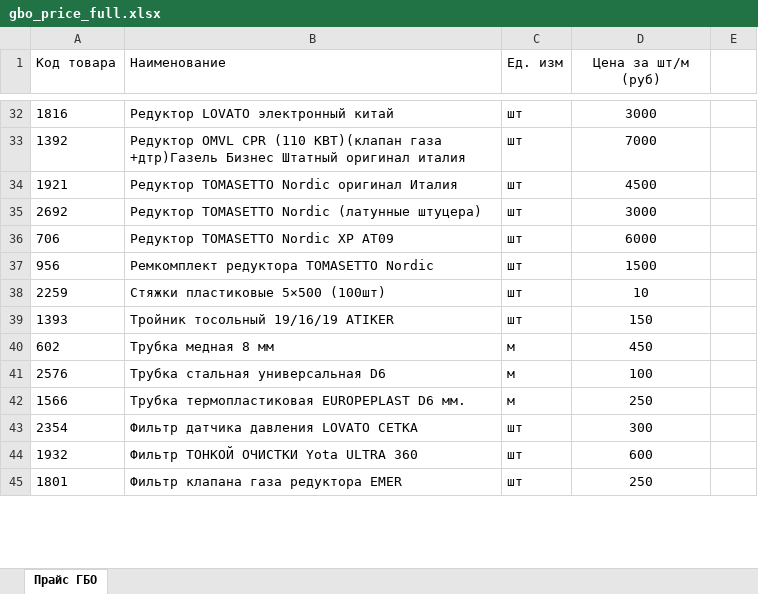
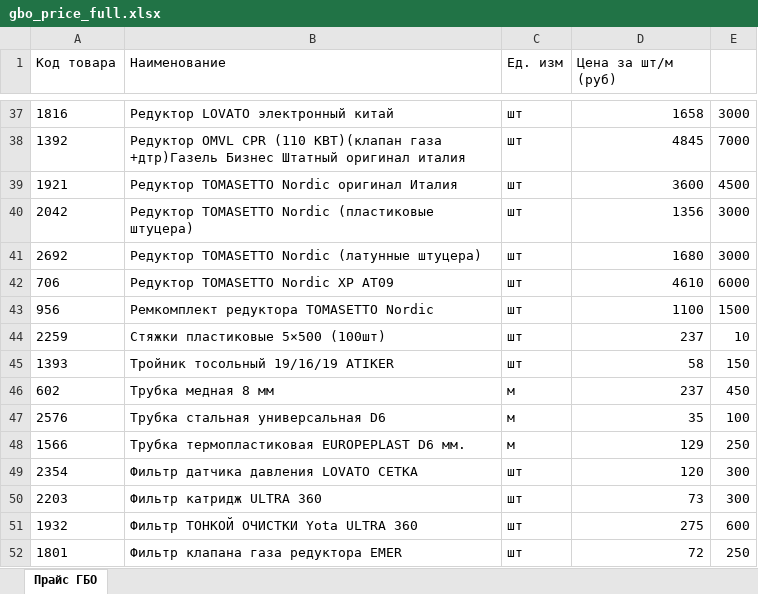
Before and after one commit to farqry-bot/gaz-mozdok, an Excel workbook: gbo_price_full.xlsx, sheet Прайс ГБО, drawn as a sheet; only a part is shown, gaps mark what is left out; values as stored, in another font and other column widths than the file's, no borders; addresses are those after the commit; the diff covers the shown part only; the diff names each change by its address in the sheet, - before the commit and + after, or states it on an @@ line.

```diff
--- a/gbo_price_full.xlsx (sheet Прайс ГБО)
+++ b/gbo_price_full.xlsx (sheet Прайс ГБО)
-D1 alignment: center
+D1 alignment: left
-D37:D39 alignment: center
+D37:D39 alignment: right
-D37 (Цена за шт/м (руб)): 3000
+D37 (Цена за шт/м (руб)): 1658
-E37: (empty)
+E37: 3000
-D38 (Цена за шт/м (руб)): 7000
+D38 (Цена за шт/м (руб)): 4845
-E38: (empty)
+E38: 7000
-D39 (Цена за шт/м (руб)): 4500
+D39 (Цена за шт/м (руб)): 3600
-E39: (empty)
+E39: 4500
+row 40: 2042 | Редуктор TOMASETTO Nordic (пластиковые штуцера) | шт | 1356 | 3000
-D41 (Цена за шт/м (руб)): 3000
+D41 (Цена за шт/м (руб)): 1680
-D41:D49 alignment: center
+D41:D49 alignment: right
-E41: (empty)
+E41: 3000
-D42 (Цена за шт/м (руб)): 6000
+D42 (Цена за шт/м (руб)): 4610
-E42: (empty)
+E42: 6000
-D43 (Цена за шт/м (руб)): 1500
+D43 (Цена за шт/м (руб)): 1100
-E43: (empty)
+E43: 1500
-D44 (Цена за шт/м (руб)): 10
+D44 (Цена за шт/м (руб)): 237
-E44: (empty)
+E44: 10
-D45 (Цена за шт/м (руб)): 150
+D45 (Цена за шт/м (руб)): 58
-E45: (empty)
+E45: 150
-D46 (Цена за шт/м (руб)): 450
+D46 (Цена за шт/м (руб)): 237
-E46: (empty)
+E46: 450
-D47 (Цена за шт/м (руб)): 100
+D47 (Цена за шт/м (руб)): 35
-E47: (empty)
+E47: 100
-D48 (Цена за шт/м (руб)): 250
+D48 (Цена за шт/м (руб)): 129
-E48: (empty)
+E48: 250
-D49 (Цена за шт/м (руб)): 300
+D49 (Цена за шт/м (руб)): 120
-E49: (empty)
+E49: 300
+row 50: 2203 | Фильтр катридж ULTRA 360 | шт | 73 | 300
-D51 (Цена за шт/м (руб)): 600
+D51 (Цена за шт/м (руб)): 275
-D51:D52 alignment: center
+D51:D52 alignment: right
-E51: (empty)
+E51: 600
-D52 (Цена за шт/м (руб)): 250
+D52 (Цена за шт/м (руб)): 72
-E52: (empty)
+E52: 250
```
Also changed, not shown: 5 added rows, 83 edited cells and cell formats elsewhere in this sheet.
